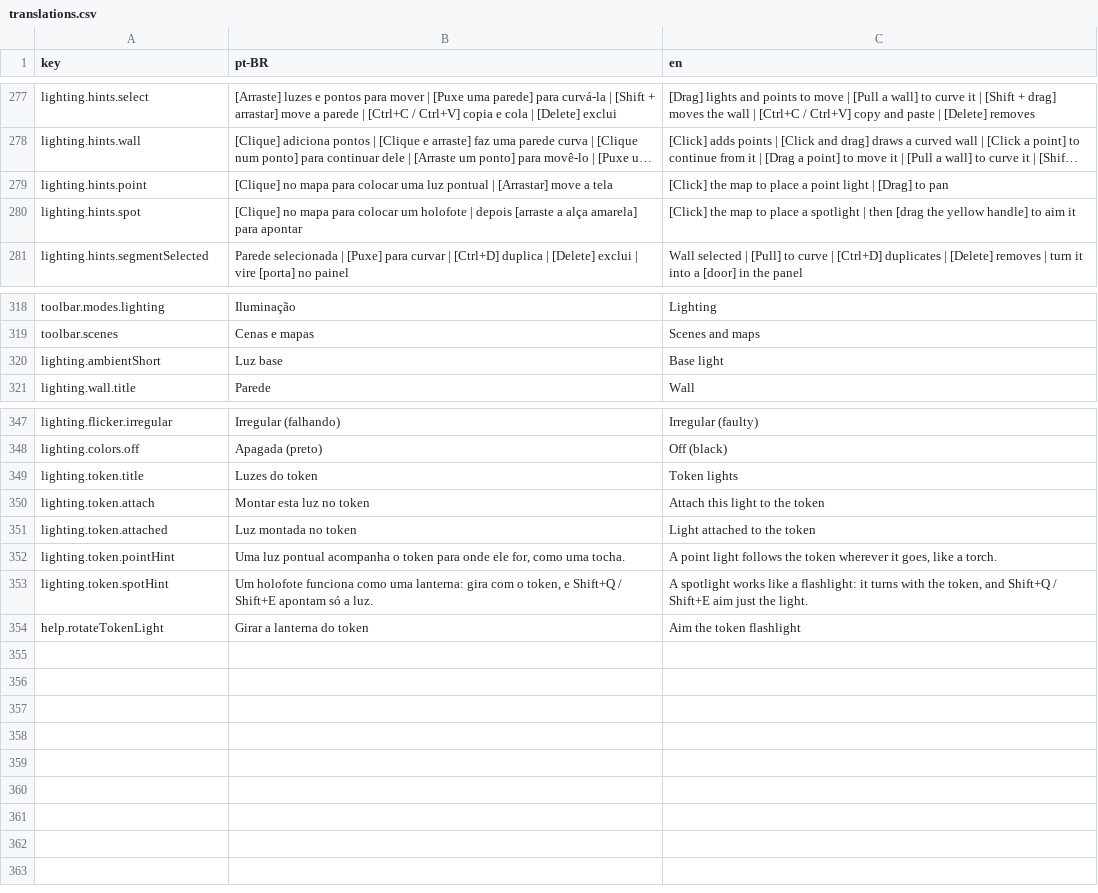
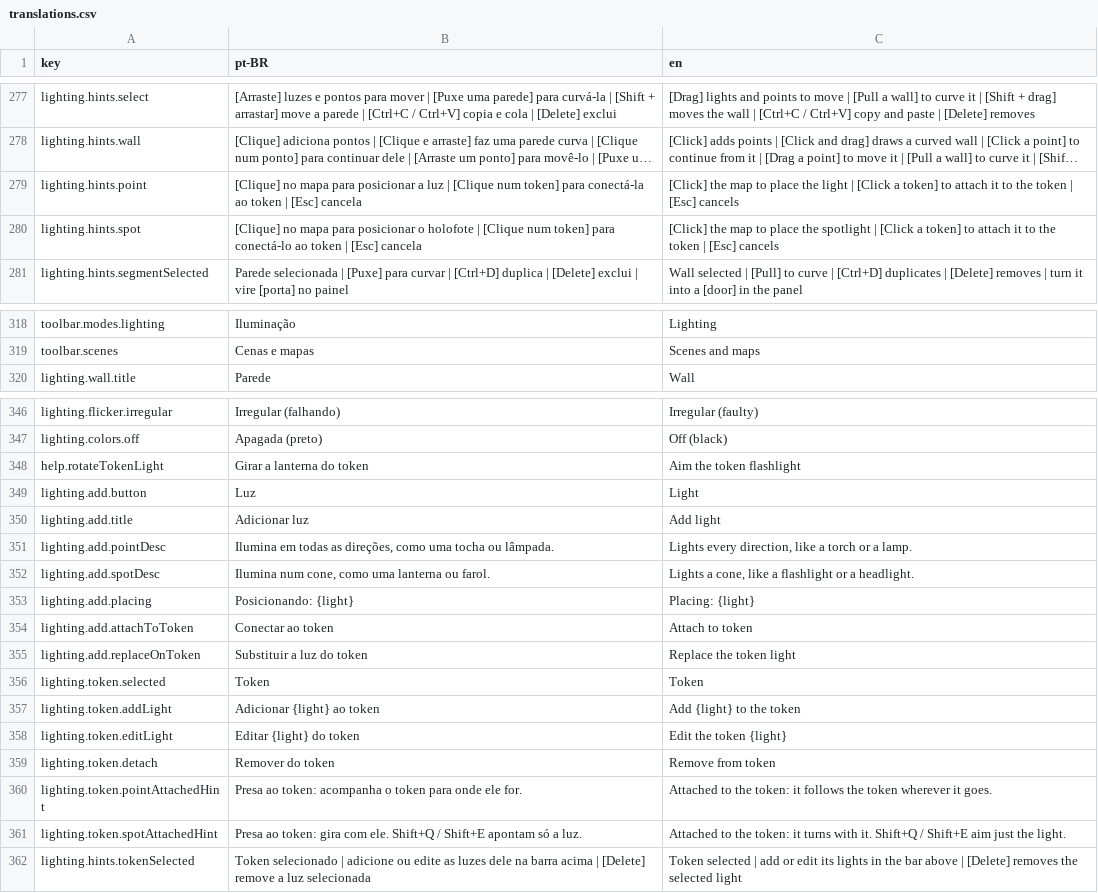
Before and after one commit to pvargasdev/ecosvtt, a CSV file: src/i18n/translations.csv, drawn as a sheet; only a part is shown, gaps mark what is left out; long unchanged cells end in …; removed rows and columns are numbered as before the commit, all else as after; the diff names each change by its address in the sheet, - before the commit and + after, or states it on an @@ line.

Commit message:
fix: improved light menu and touchpad controls

```diff
--- a/src/i18n/translations.csv
+++ b/src/i18n/translations.csv
-B279 (pt-BR): …mapa para colocar uma luz pontual | [Arrastar] move a tela
+B279 (pt-BR): …mapa para posicionar a luz | [Clique num token] para conectá-la ao token | [Esc] cancela
-C279 (en): …to place a point light | [Drag] to pan
+C279 (en): …to place the light | [Click a token] to attach it to the token | [Esc] cancels
-B280 (pt-BR): …mapa para colocar um holofote | depois [arraste a alça amarela] para apontar
+B280 (pt-BR): …mapa para posicionar o holofote | [Clique num token] para conectá-lo ao token | [Esc] cancela
-C280 (en): …to place a spotlight | then [drag the yellow handle] to aim it
+C280 (en): …to place the spotlight | [Click a token] to attach it to the token | [Esc] cancels
-row 320: lighting.ambientShort | Luz base | Base light
-row 349: lighting.token.title | Luzes do token | Token lights
-row 350: lighting.token.attach | Montar esta luz no token | Attach this light to the token
-row 351: lighting.token.attached | Luz montada no token | Light attached to the token
-row 352: lighting.token.pointHint | Uma luz pontual acompanha o token para onde ele for, como uma tocha. | A point light follows the token wherever it goes, like a torch.
-row 353: lighting.token.spotHint | Um holofote funciona como uma lanterna: gira com o token, e Shift+Q / Shift+E apontam só a luz. | A spotlight works like a flashlight: it turns with the token, and Shift+Q / Shift+E aim just the light.
+row 349: lighting.add.button | Luz | Light
+row 350: lighting.add.title | Adicionar luz | Add light
+row 351: lighting.add.pointDesc | Ilumina em todas as direções, como uma tocha ou lâmpada. | Lights every direction, like a torch or a lamp.
+row 352: lighting.add.spotDesc | Ilumina num cone, como uma lanterna ou farol. | Lights a cone, like a flashlight or a headlight.
+row 353: lighting.add.placing | Posicionando: {light} | Placing: {light}
+row 354: lighting.add.attachToToken | Conectar ao token | Attach to token
+row 355: lighting.add.replaceOnToken | Substituir a luz do token | Replace the token light
+row 356: lighting.token.selected | Token | Token
+row 357: lighting.token.addLight | Adicionar {light} ao token | Add {light} to the token
+row 358: lighting.token.editLight | Editar {light} do token | Edit the token {light}
+row 359: lighting.token.detach | Remover do token | Remove from token
+row 360: lighting.token.pointAttachedHint | Presa ao token: acompanha o token para onde ele for. | Attached to the token: it follows the token wherever it goes.
+row 361: lighting.token.spotAttachedHint | Presa ao token: gira com ele. Shift+Q / Shift+E apontam só a luz. | Attached to the token: it turns with it. Shift+Q / Shift+E aim just the light.
+row 362: lighting.hints.tokenSelected | Token selecionado | adicione ou edite as luzes dele na barra acima | [Delete] remove a luz selecionada | Token selected | add or edit its lights in the bar above | [Delete] removes the selected light
```
Also changed, not shown: 11 other files.
